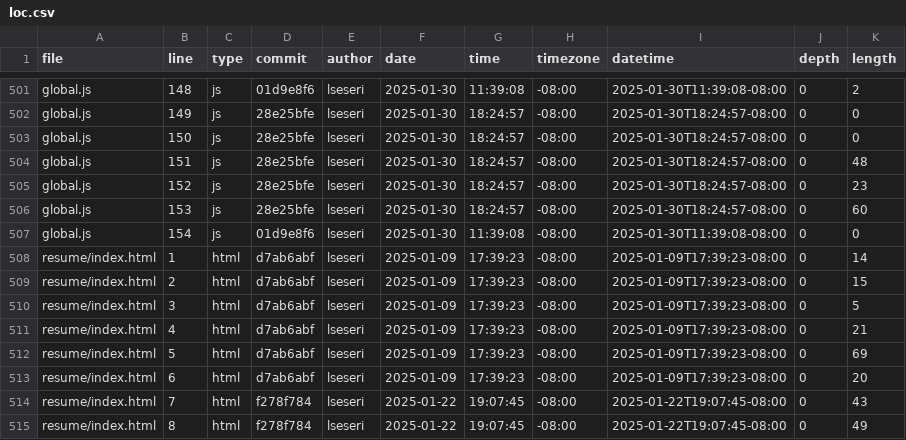
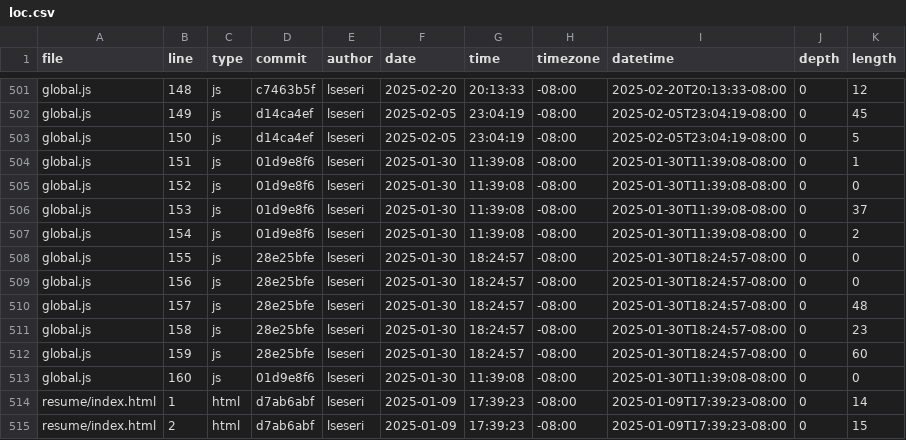
Before and after one commit to lseseri/portfolio, a CSV file: meta/loc.csv, drawn as a sheet; only a part is shown, gaps mark what is left out; the shorter side is filled out with more unchanged rows; the diff covers the shown part only; the diff names each change by its address in the sheet, - before the commit and + after, or states it on an @@ line.

```diff
--- a/meta/loc.csv
+++ b/meta/loc.csv
-D501 (commit): 01d9e8f6
+D501 (commit): c7463b5f
-F501 (date): 2025-01-30
+F501 (date): 2025-02-20
-G501 (time): 11:39:08
+G501 (time): 20:13:33
-I501 (datetime): 2025-01-30T11:39:08-08:00
+I501 (datetime): 2025-02-20T20:13:33-08:00
-K501 (length): 2
+K501 (length): 12
-D502:D503 (commit): 28e25bfe
+D502:D503 (commit): d14ca4ef
-F502:F503 (date): 2025-01-30
+F502:F503 (date): 2025-02-05
-G502:G503 (time): 18:24:57
+G502:G503 (time): 23:04:19
-I502:I503 (datetime): 2025-01-30T18:24:57-08:00
+I502:I503 (datetime): 2025-02-05T23:04:19-08:00
-K502 (length): 0
+K502 (length): 45
-K503 (length): 0
+K503 (length): 5
-D504:D506 (commit): 28e25bfe
+D504:D506 (commit): 01d9e8f6
-G504:G506 (time): 18:24:57
+G504:G506 (time): 11:39:08
-I504:I506 (datetime): 2025-01-30T18:24:57-08:00
+I504:I506 (datetime): 2025-01-30T11:39:08-08:00
-K504 (length): 48
+K504 (length): 1
-K505 (length): 23
+K505 (length): 0
-K506 (length): 60
+K506 (length): 37
-K507 (length): 0
+K507 (length): 2
+row 508: global.js | 155 | js | 28e25bfe | lseseri | 2025-01-30 | 18:24:57 | -08:00 | 2025-01-30T18:24:57-08:00 | 0 | 0
+row 509: global.js | 156 | js | 28e25bfe | lseseri | 2025-01-30 | 18:24:57 | -08:00 | 2025-01-30T18:24:57-08:00 | 0 | 0
+row 510: global.js | 157 | js | 28e25bfe | lseseri | 2025-01-30 | 18:24:57 | -08:00 | 2025-01-30T18:24:57-08:00 | 0 | 48
+row 511: global.js | 158 | js | 28e25bfe | lseseri | 2025-01-30 | 18:24:57 | -08:00 | 2025-01-30T18:24:57-08:00 | 0 | 23
+row 512: global.js | 159 | js | 28e25bfe | lseseri | 2025-01-30 | 18:24:57 | -08:00 | 2025-01-30T18:24:57-08:00 | 0 | 60
+row 513: global.js | 160 | js | 01d9e8f6 | lseseri | 2025-01-30 | 11:39:08 | -08:00 | 2025-01-30T11:39:08-08:00 | 0 | 0
```
Also changed, not shown: 50 edited cells elsewhere in this file.
